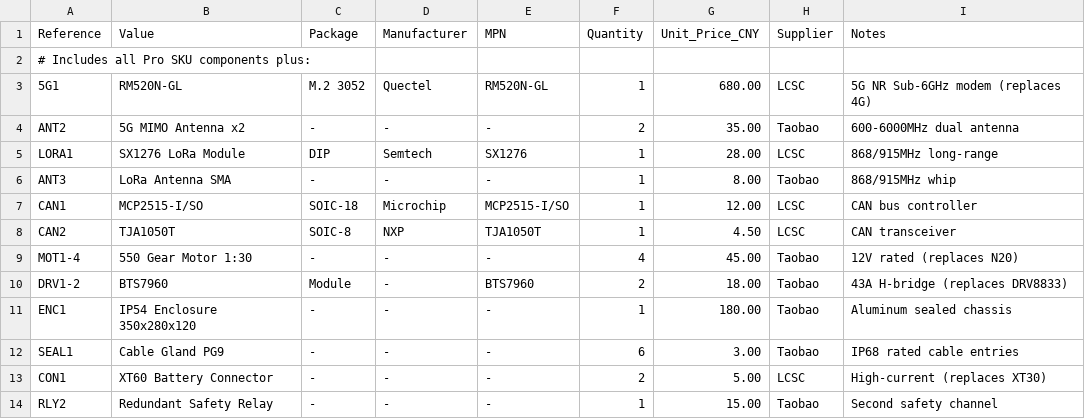
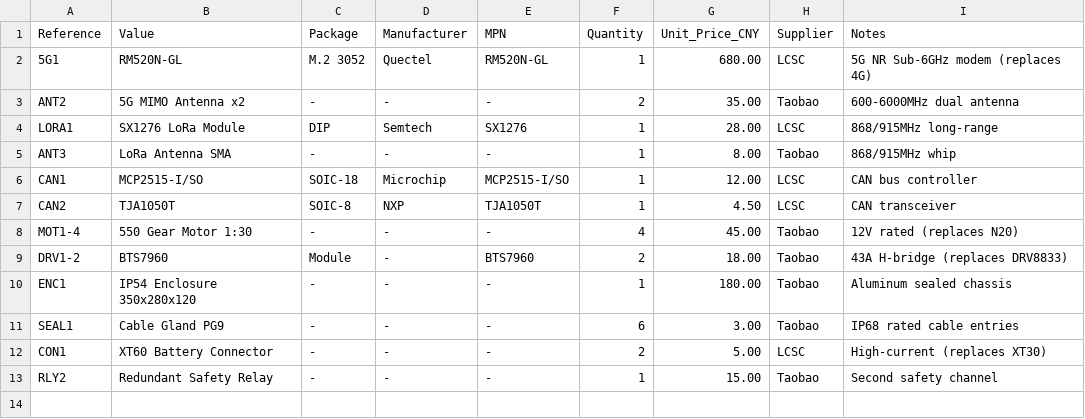
Before and after one commit to telleroutlook/3we-robot-platform, a CSV file: hardware/bom/bom_industrial.csv, drawn as a sheet.

```diff
--- a/hardware/bom/bom_industrial.csv
+++ b/hardware/bom/bom_industrial.csv
@@ -1,3 +1,2 @@
 Reference,Value,Package,Manufacturer,MPN,Quantity,Unit_Price_CNY,Supplier,Notes
-# Includes all Pro SKU components plus:
 5G1,RM520N-GL,M.2 3052,Quectel,RM520N-GL,1,680.00,LCSC,5G NR Sub-6GHz modem (replaces 4G)
```
Also changed, not shown: hardware/bom/bom_pro.csv, hardware/bom/bom_standard.csv, 32 other files.
